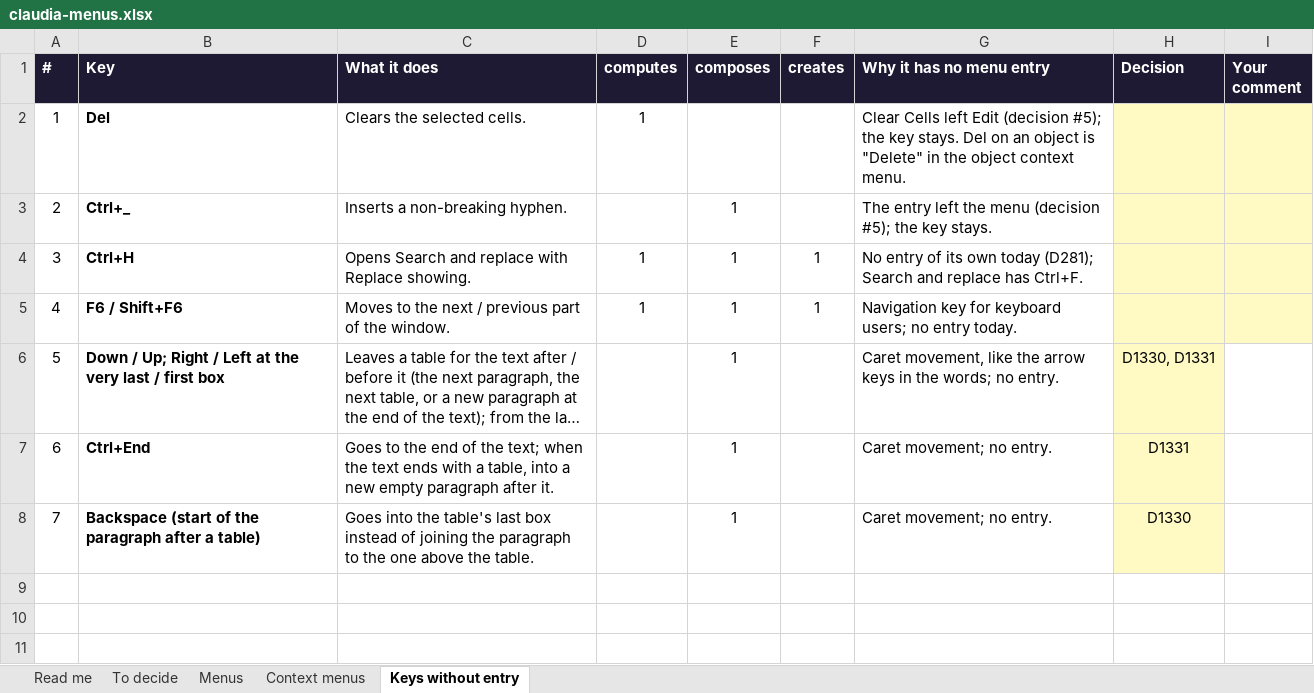
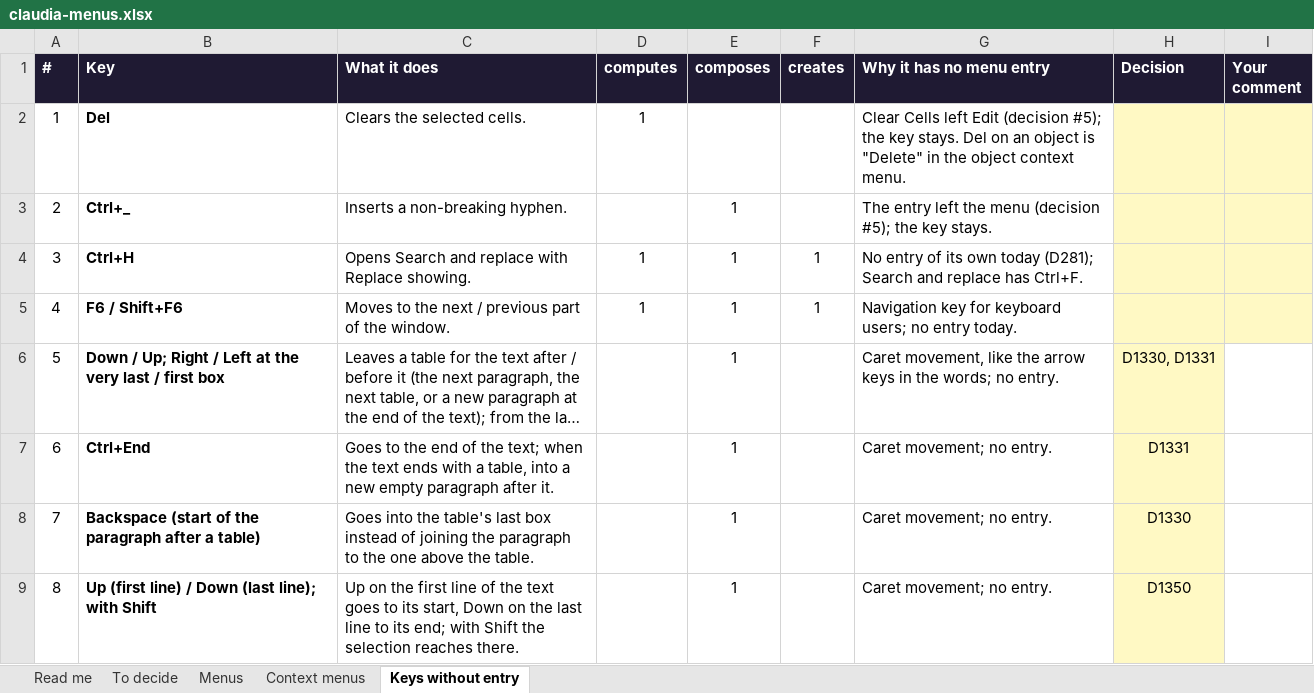
Before and after one commit to claudiaoffice/claudia, an Excel workbook: claudiaoffice-log/notes/claudia-menus.xlsx, sheet Keys without entry, drawn as a sheet; long unchanged cells end in …; values as stored, in another font and other column widths than the file's, no borders; the diff names each change by its address in the sheet, - before the commit and + after, or states it on an @@ line.

Commit message:
Fixed stale E2E tests, caret at first line in composes and dragging objects in composes

```diff
--- a/claudiaoffice-log/notes/claudia-menus.xlsx (sheet Keys without entry)
+++ b/claudiaoffice-log/notes/claudia-menus.xlsx (sheet Keys without entry)
+row 9: 8 | Up (first line) / Down (last line); with Shift | Up on the first line of the text goes to its start, Down on the last line to its end; with Shift the selection reaches there. |  | 1 |  | Caret movement; no entry. | D1350
```
Also changed, not shown: 41 other files.
